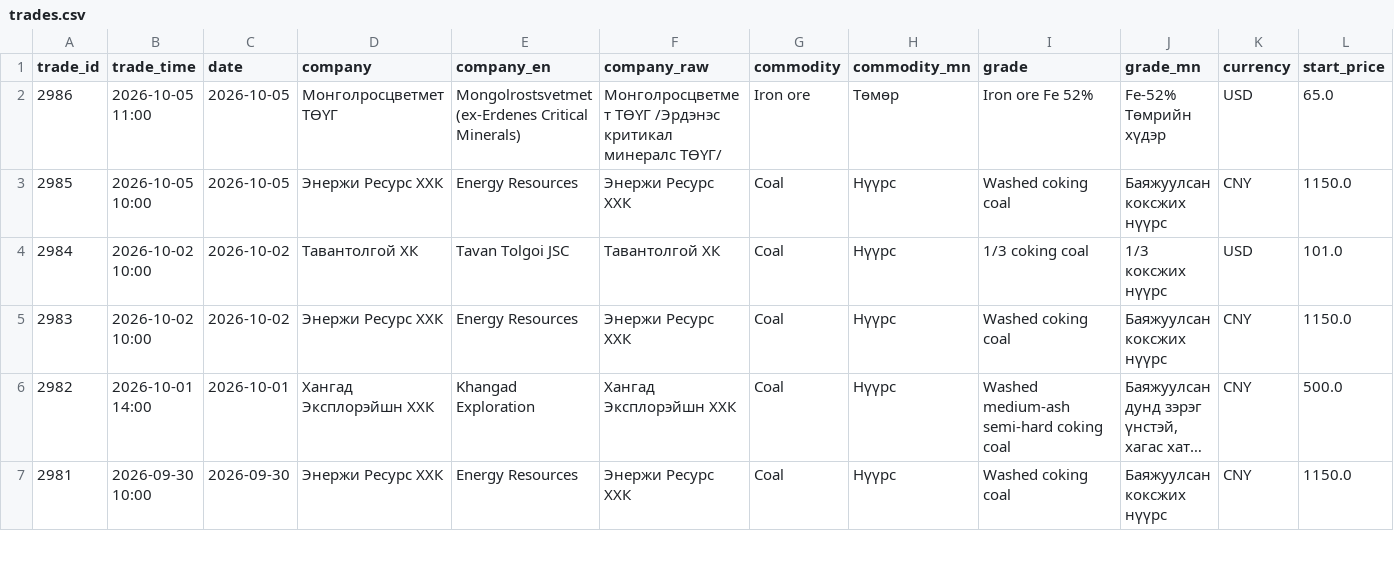
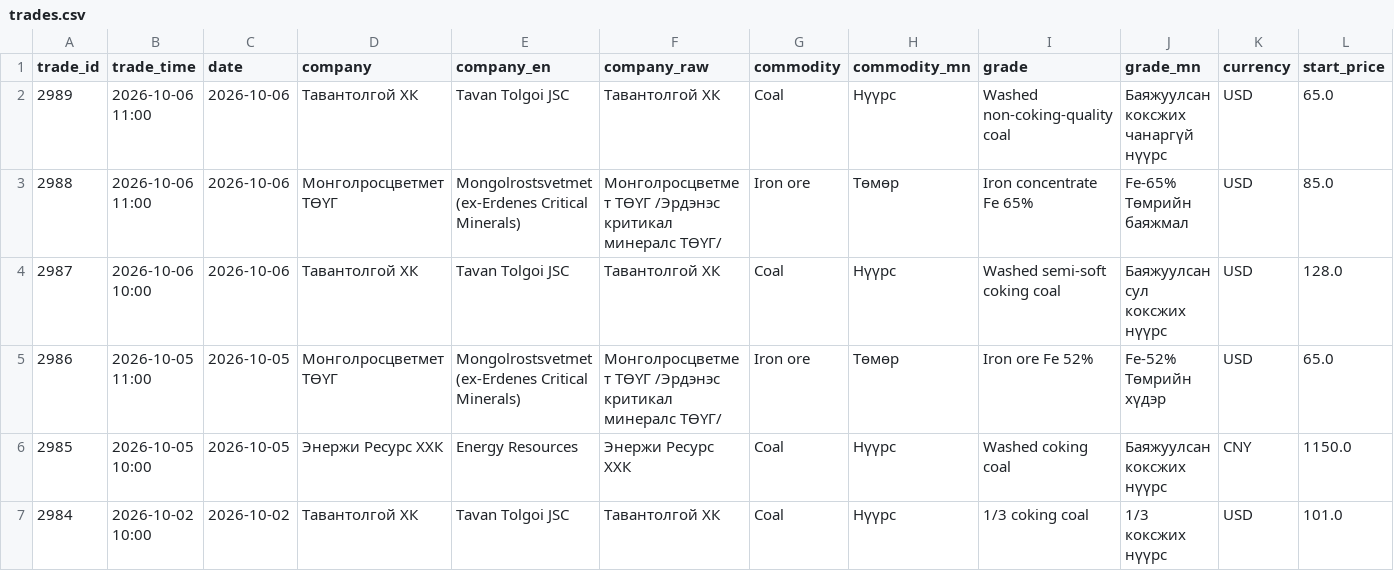
Before and after one commit to puje22/comex2026, a CSV file: data/trades.csv, drawn as a sheet; only a part is shown; the shorter side is filled out with more unchanged rows; long unchanged cells end in …; rows hold the shown columns only; the diff names each change by its address in the sheet, - before the commit and + after, or states it on an @@ line.

```diff
--- a/data/trades.csv
+++ b/data/trades.csv
+row 2: 2989 | 2026-10-06 11:00 | 2026-10-06 | Тавантолгой ХК | Tavan Tolgoi JSC | Тавантолгой ХК | Coal | Нүүрс | Washed non-coking-quality coal | Баяжуулсан коксжих чанаргүй нүүрс | USD | 65.0
+row 3: 2988 | 2026-10-06 11:00 | 2026-10-06 | Монголросцветмет ТӨҮГ | Mongolrostsvetmet (ex-Erdenes Critical Minerals) | Монголросцветмет ТӨҮГ /Эрдэнэс критикал минералс ТӨҮГ/ | Iron ore | Төмөр | Iron concentrate Fe 65% | Fe-65% Төмрийн баяжмал | USD | 85.0
+row 4: 2987 | 2026-10-06 10:00 | 2026-10-06 | Тавантолгой ХК | Tavan Tolgoi JSC | Тавантолгой ХК | Coal | Нүүрс | Washed semi-soft coking coal | Баяжуулсан сул коксжих нүүрс | USD | 128.0
```
Also changed, not shown: data/contracts.csv, data/notices.csv.
